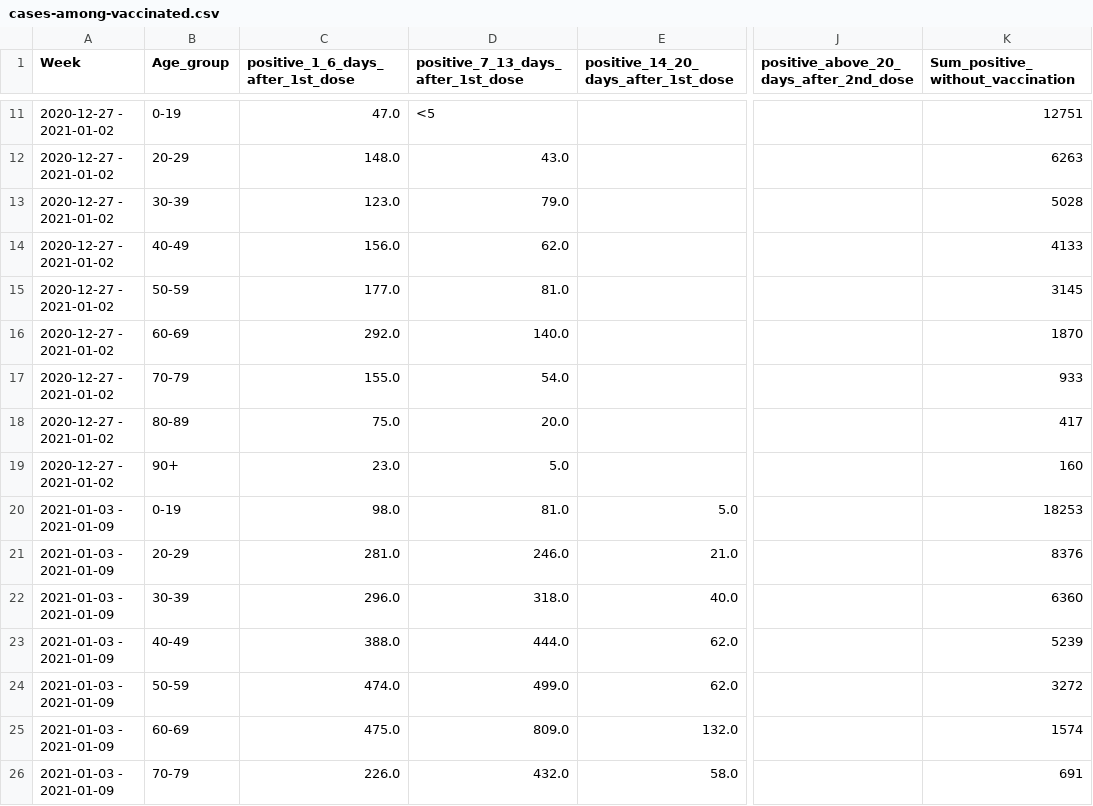
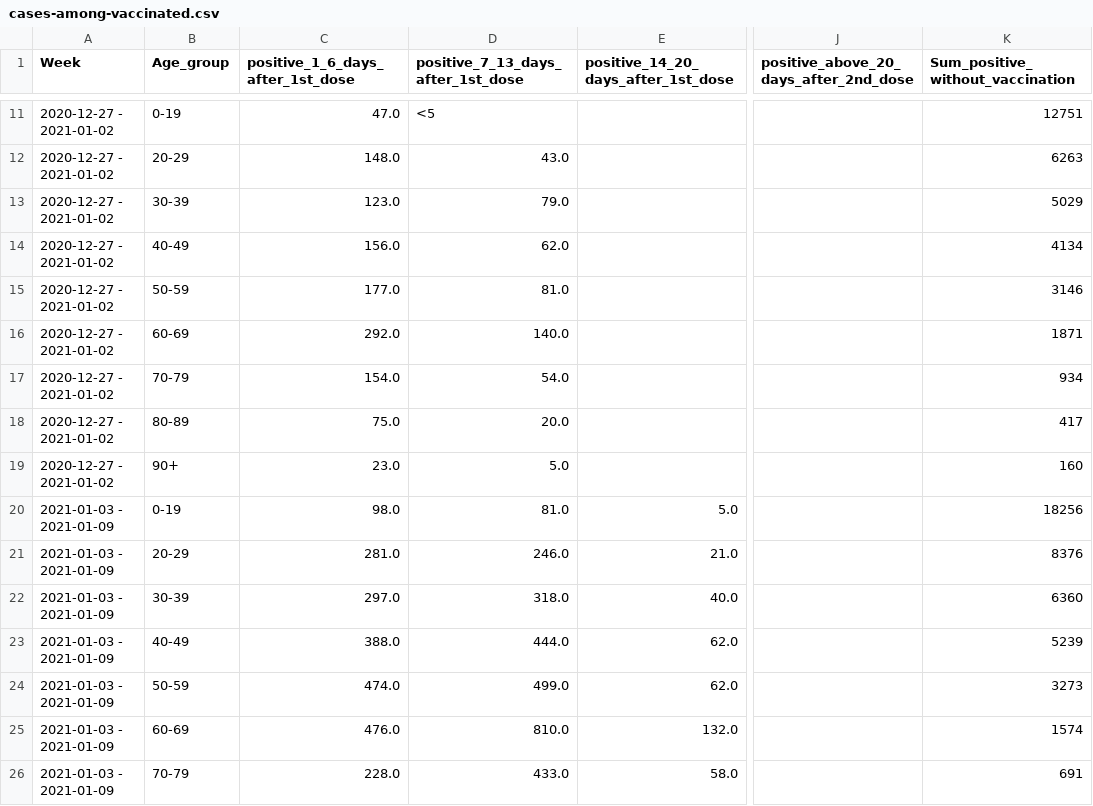
Before and after one commit to kamutelapo/covid, a CSV file: izrael/cases-among-vaccinated.csv, drawn as a sheet; only a part is shown, gaps mark what is left out; the diff covers the shown part only; the diff names each change by its address in the sheet, - before the commit and + after, or states it on an @@ line.

```diff
--- a/izrael/cases-among-vaccinated.csv
+++ b/izrael/cases-among-vaccinated.csv
-K13 (Sum_positive_without_vaccination): 5028
+K13 (Sum_positive_without_vaccination): 5029
-K14 (Sum_positive_without_vaccination): 4133
+K14 (Sum_positive_without_vaccination): 4134
-K15 (Sum_positive_without_vaccination): 3145
+K15 (Sum_positive_without_vaccination): 3146
-K16 (Sum_positive_without_vaccination): 1870
+K16 (Sum_positive_without_vaccination): 1871
-C17 (positive_1_6_days_after_1st_dose): 155.0
+C17 (positive_1_6_days_after_1st_dose): 154.0
-K17 (Sum_positive_without_vaccination): 933
+K17 (Sum_positive_without_vaccination): 934
-K20 (Sum_positive_without_vaccination): 18253
+K20 (Sum_positive_without_vaccination): 18256
-C22 (positive_1_6_days_after_1st_dose): 296.0
+C22 (positive_1_6_days_after_1st_dose): 297.0
-K24 (Sum_positive_without_vaccination): 3272
+K24 (Sum_positive_without_vaccination): 3273
-C25 (positive_1_6_days_after_1st_dose): 475.0
+C25 (positive_1_6_days_after_1st_dose): 476.0
-D25: 809.0
+D25: 810.0
-C26 (positive_1_6_days_after_1st_dose): 226.0
+C26 (positive_1_6_days_after_1st_dose): 228.0
-D26: 432.0
+D26: 433.0
```
Also changed, not shown: 9 added rows and 108 edited cells elsewhere in this file, izrael/event-among-vaccinated.csv, izrael/vaccinated.csv, 1 other file.
